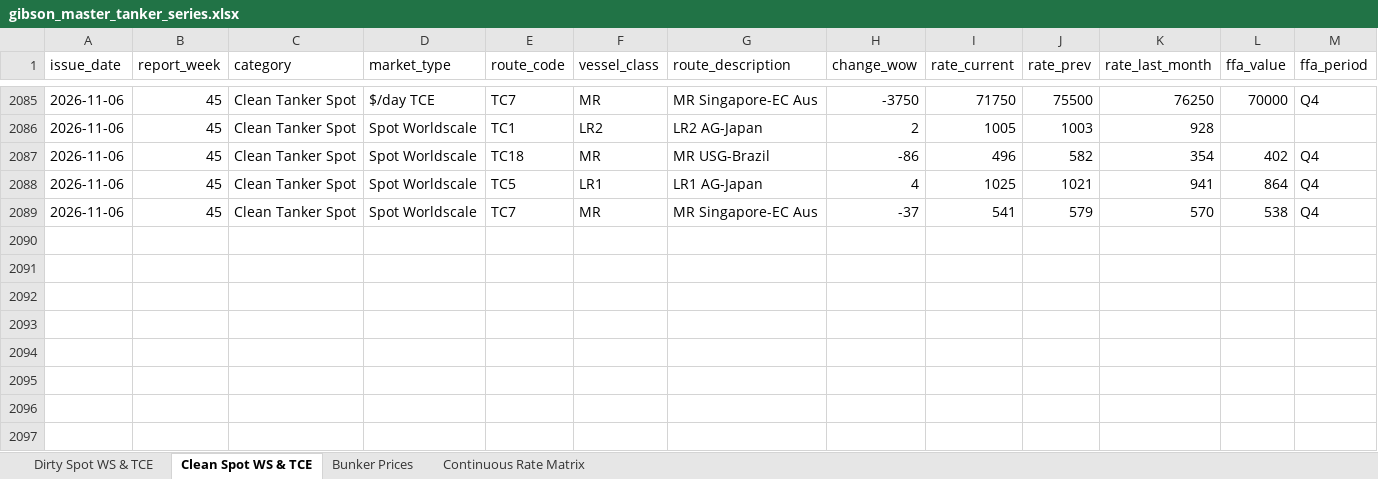
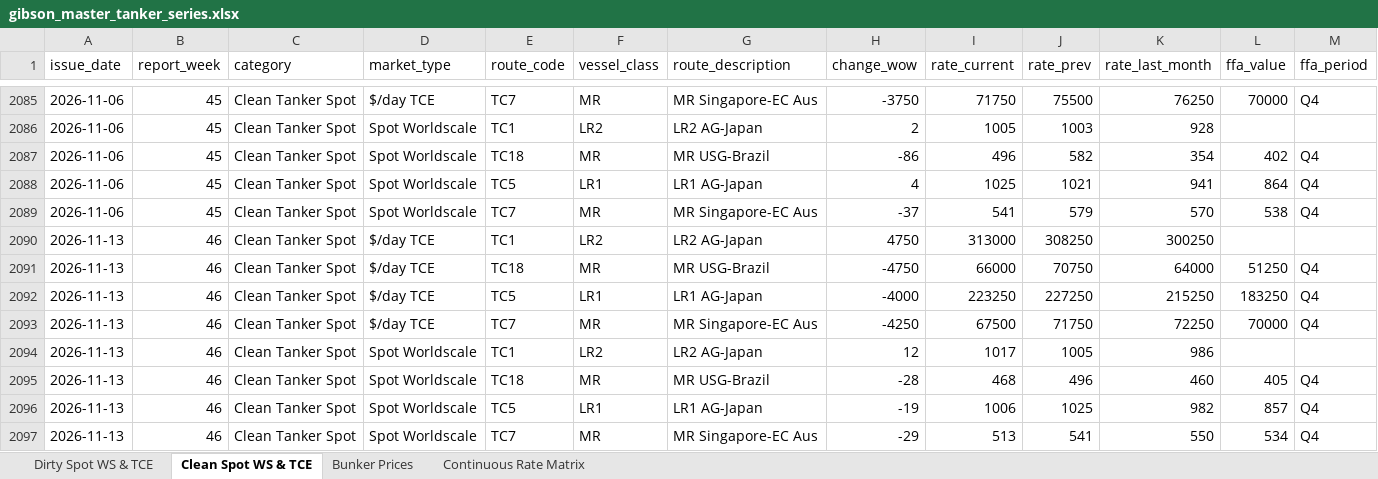
Before and after one commit to yieldchaser/Shipping, an Excel workbook: data/extracted/series/gibson_master_tanker_series.xlsx, sheet Clean Spot WS & TCE, drawn as a sheet; only a part is shown, gaps mark what is left out; values as stored, in another font and other column widths than the file's, no borders; rows hold the shown columns only; the diff names each change by its address in the sheet, - before the commit and + after, or states it on an @@ line.

```diff
--- a/data/extracted/series/gibson_master_tanker_series.xlsx (sheet Clean Spot WS & TCE)
+++ b/data/extracted/series/gibson_master_tanker_series.xlsx (sheet Clean Spot WS & TCE)
+row 2090: 2026-11-13 | 46 | Clean Tanker Spot | $/day TCE | TC1 | LR2 | LR2 AG-Japan | 4750 | 313000 | 308250 | 300250
+row 2091: 2026-11-13 | 46 | Clean Tanker Spot | $/day TCE | TC18 | MR | MR USG-Brazil | -4750 | 66000 | 70750 | 64000 | 51250 | Q4
+row 2092: 2026-11-13 | 46 | Clean Tanker Spot | $/day TCE | TC5 | LR1 | LR1 AG-Japan | -4000 | 223250 | 227250 | 215250 | 183250 | Q4
+row 2093: 2026-11-13 | 46 | Clean Tanker Spot | $/day TCE | TC7 | MR | MR Singapore-EC Aus | -4250 | 67500 | 71750 | 72250 | 70000 | Q4
+row 2094: 2026-11-13 | 46 | Clean Tanker Spot | Spot Worldscale | TC1 | LR2 | LR2 AG-Japan | 12 | 1017 | 1005 | 986
+row 2095: 2026-11-13 | 46 | Clean Tanker Spot | Spot Worldscale | TC18 | MR | MR USG-Brazil | -28 | 468 | 496 | 460 | 405 | Q4
+row 2096: 2026-11-13 | 46 | Clean Tanker Spot | Spot Worldscale | TC5 | LR1 | LR1 AG-Japan | -19 | 1006 | 1025 | 982 | 857 | Q4
+row 2097: 2026-11-13 | 46 | Clean Tanker Spot | Spot Worldscale | TC7 | MR | MR Singapore-EC Aus | -29 | 513 | 541 | 550 | 534 | Q4
```
Also changed, not shown: sheet Dirty Spot WS & TCE, sheet Bunker Prices, sheet Continuous Rate Matrix, corpus/CORPUS_PUBLICATION_CADENCE_AND_AUDIT.xlsx, data/extracted/series/corpus_publication_cadence_and_audit.xlsx, 27 other files.
